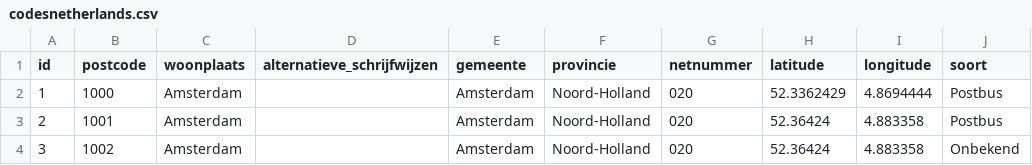
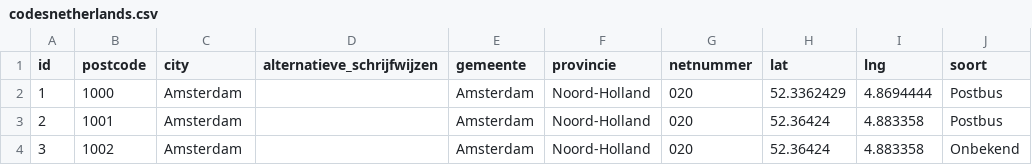
Before and after one commit to FJvdPol/frontend-data, a CSV file: static/data/codesnetherlands.csv, drawn as a sheet; only a part is shown.

```diff
--- a/static/data/codesnetherlands.csv
+++ b/static/data/codesnetherlands.csv
@@ -1,2 +1,2 @@
-id,postcode,"woonplaats","alternatieve_schrijfwijzen","gemeente","provincie","netnummer",latitude,longitude,"soort"
+id,postcode,city,"alternatieve_schrijfwijzen","gemeente","provincie","netnummer",lat,lng,"soort"
 1,1000,"Amsterdam","","Amsterdam","Noord-Holland","020",52.3362429,4.8694444,"Postbus"
```
Also changed, not shown: 7 other files.
